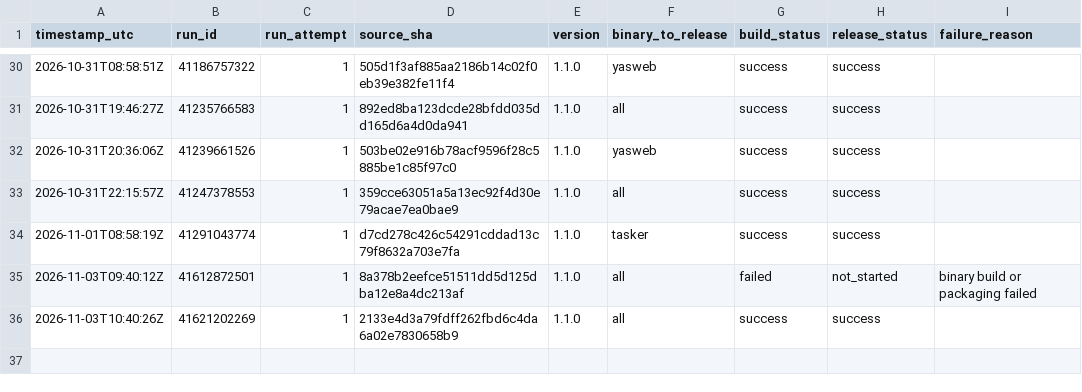
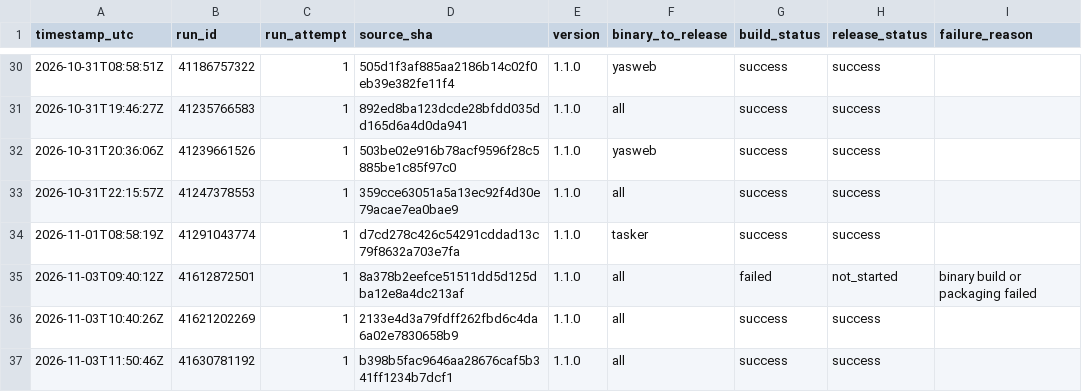
Before and after one commit to Mahmoudiismail/crm, a CSV file: md/plans/v1-release-build-history.csv, drawn as a sheet; only a part is shown, gaps mark what is left out.

```diff
--- a/md/plans/v1-release-build-history.csv
+++ b/md/plans/v1-release-build-history.csv
@@ -36 +36,2 @@
 2026-11-03T10:40:26Z,41621202269,1,2133e4d3a79fdff262fbd6c4da6a02e7830658b9,1.1.0,all,success,success,
+2026-11-03T11:50:46Z,41630781192,1,b398b5fac9646aa28676caf5b341ff1234b7dcf1,1.1.0,all,success,success,
```
